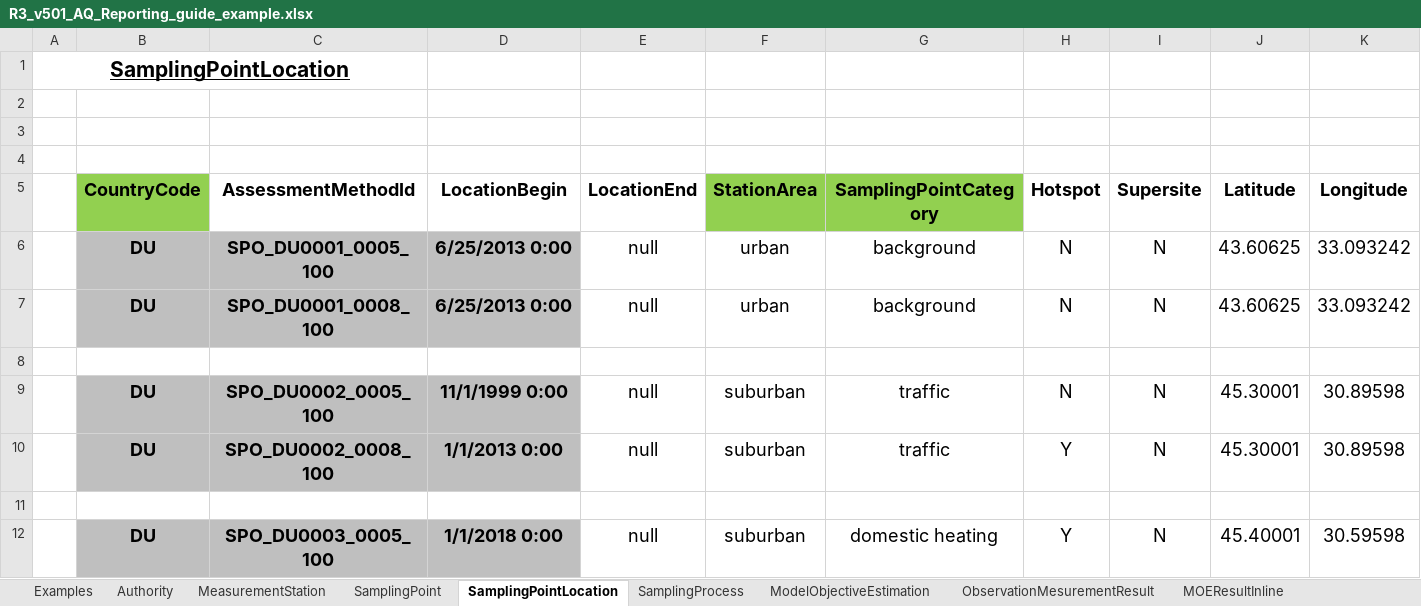
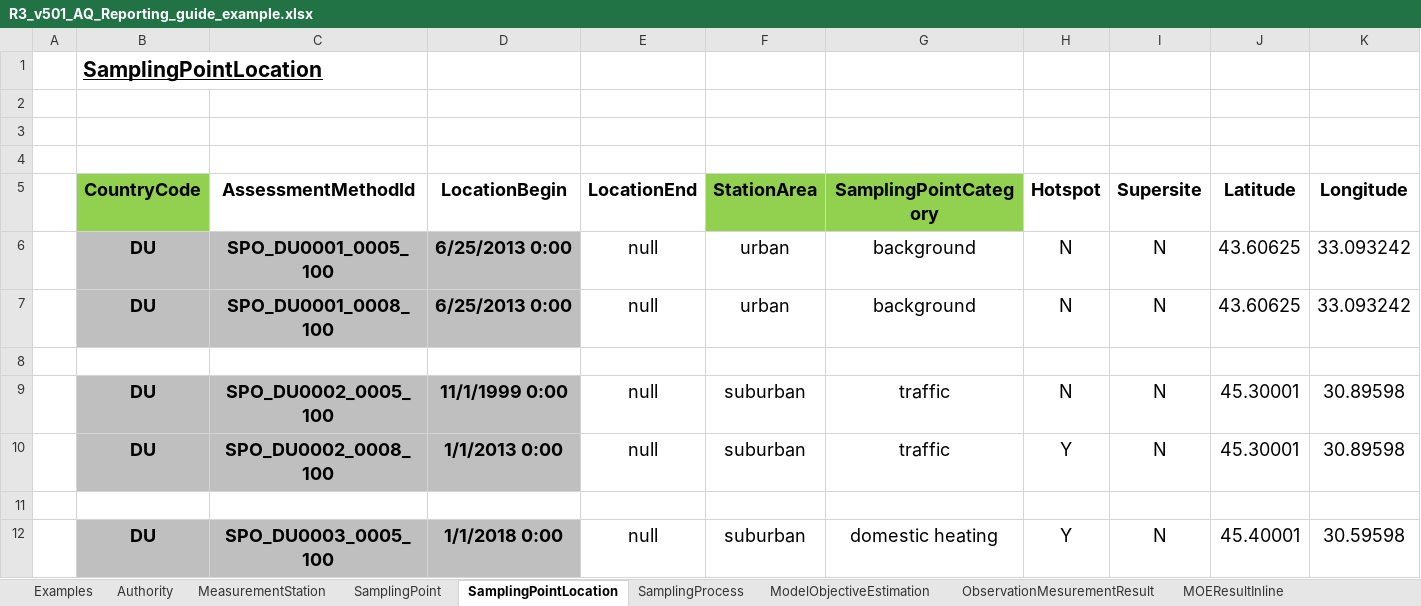
Before and after one commit to MIH-aqteam/AQ_Guide_Pilot, an Excel workbook: source/_static/R3_v501_AQ_Reporting_guide_example.xlsx, sheet SamplingPointLocation, drawn as a sheet; only a part is shown; values as stored, in another font and other column widths than the file's, no borders; charts and pictures not drawn; removed rows and columns are numbered as before the commit, all else as after; rows hold the shown columns only; the diff names each change by its address in the sheet, - before the commit and + after, or states it on an @@ line.

```diff
--- a/source/_static/R3_v501_AQ_Reporting_guide_example.xlsx (sheet SamplingPointLocation)
+++ b/source/_static/R3_v501_AQ_Reporting_guide_example.xlsx (sheet SamplingPointLocation)
-row 1: SamplingPointLocation
+row 1:  | SamplingPointLocation
```
Also changed, not shown: sheet MeasurementStation, sheet Examples, sheet SamplingProcess, sheet Documentation, charts or pictures, 43 other files.
